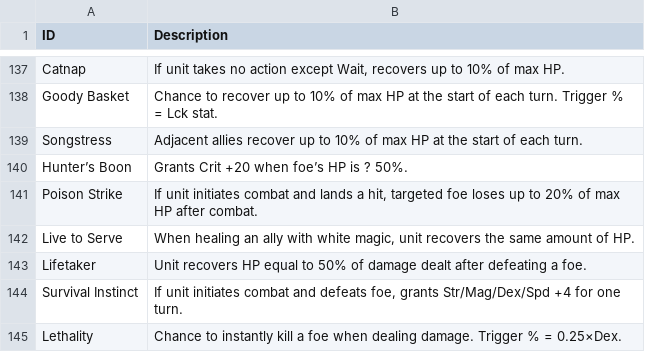
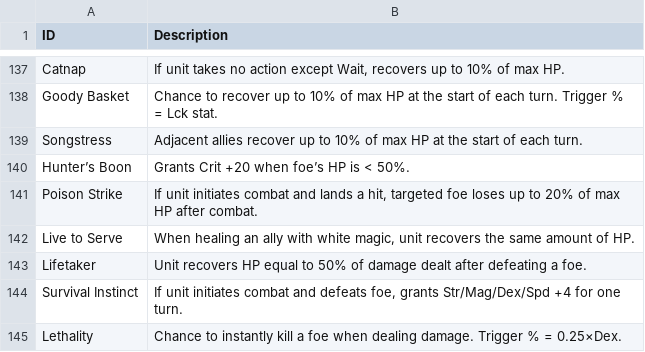
Before and after one commit to thierrylee/FE3H-AssetsDB, a TSV file: raw-assets/src/main/resources/abilities.tsv, drawn as a sheet; only a part is shown, gaps mark what is left out.

Commit message:
Fix Hunter's boon ability description

```diff
--- a/raw-assets/src/main/resources/abilities.tsv
+++ b/raw-assets/src/main/resources/abilities.tsv
@@ -139,3 +139,3 @@ Goody Basket	Chance to recover up to 10% of max HP at the start of each turn. Tr
 Songstress	Adjacent allies recover up to 10% of max HP at the start of each turn.
-Hunter’s Boon	Grants Crit +20 when foe’s HP is ? 50%.
+Hunter’s Boon	Grants Crit +20 when foe’s HP is < 50%.
 Poison Strike	If unit initiates combat and lands a hit, targeted foe loses up to 20% of max HP after combat.
```
